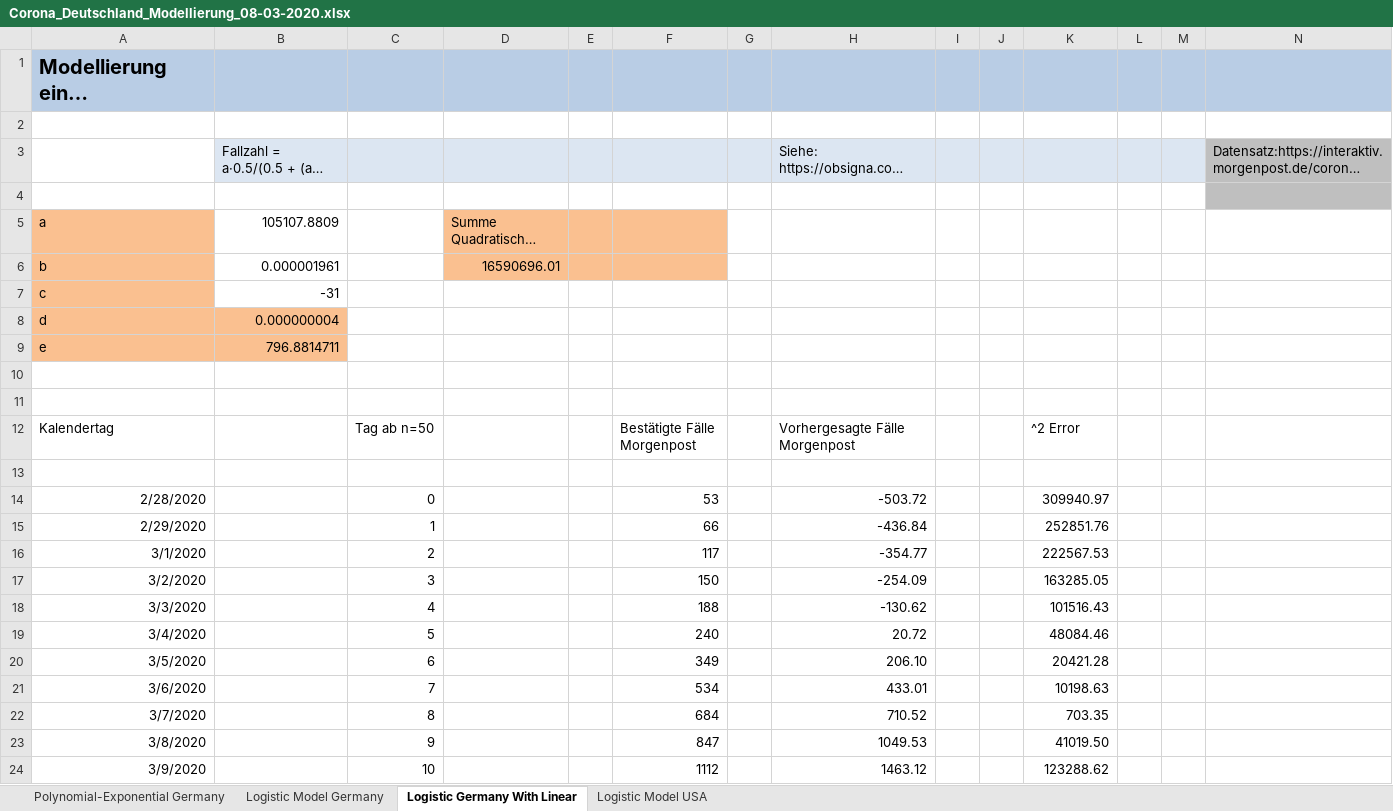
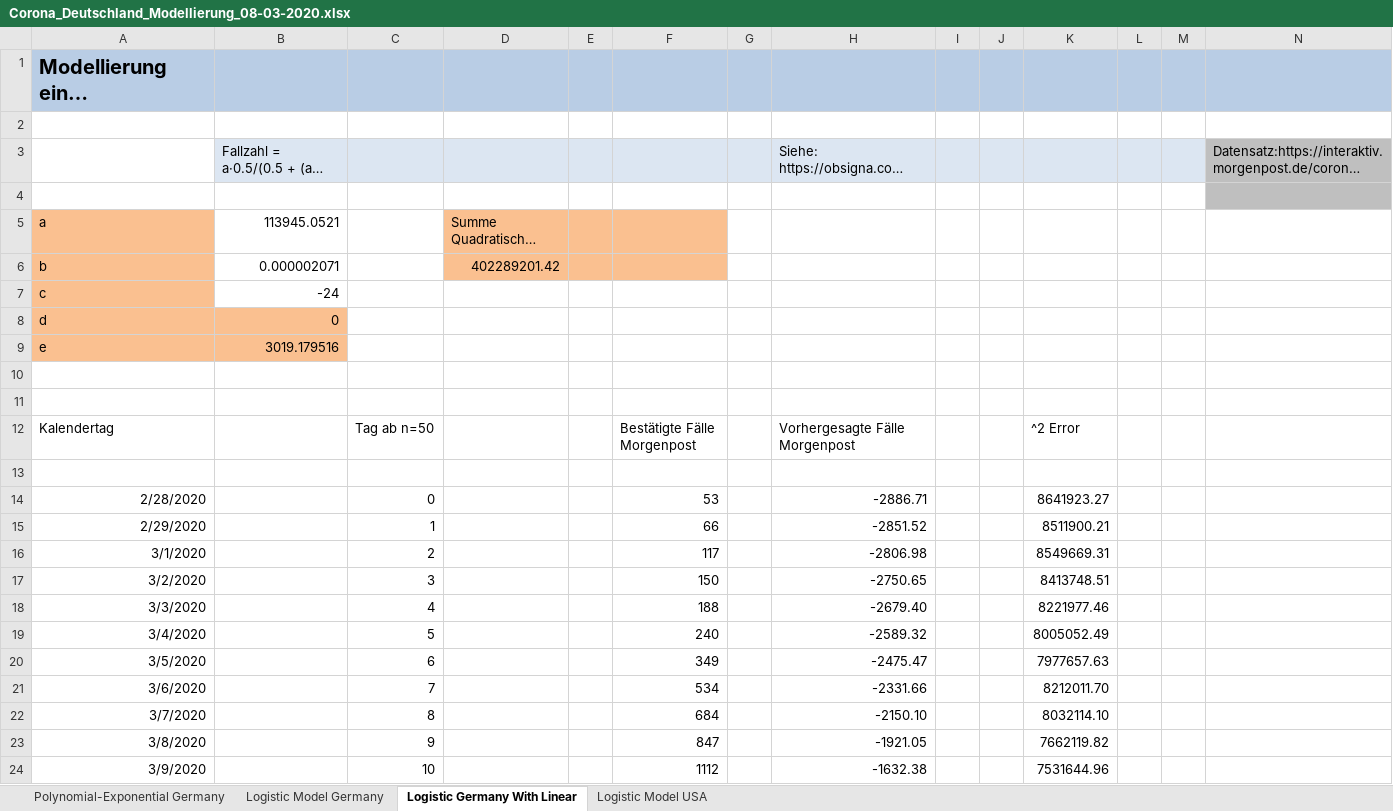
Before and after one commit to BenK-XOA/Covid19GermanyEstimates, an Excel workbook: Covid19_Germany_Estimates/Corona_Deutschland_Modellierung_08-03-2020.xlsx, sheet Logistic Germany With Linear, drawn as a sheet; only a part is shown; long unchanged cells end in …; values as stored, in another font and other column widths than the file's, no borders; charts and pictures not drawn; removed rows and columns are numbered as before the commit, all else as after; rows hold the shown columns only; the diff covers the shown part only; the diff names each change by its address in the sheet, - before the commit and + after, or states it on an @@ line.

```diff
--- a/Covid19_Germany_Estimates/Corona_Deutschland_Modellierung_08-03-2020.xlsx (sheet Logistic Germany With Linear)
+++ b/Covid19_Germany_Estimates/Corona_Deutschland_Modellierung_08-03-2020.xlsx (sheet Logistic Germany With Linear)
-B5: 105107.8809
+B5: 113945.0521
-row 6: b | 0.000001961 |  | 16590696.01
-row 7: c | -31
-row 8: d | 0.000000004
-row 9: e | 796.8814711
+row 6: b | 0.000002071 |  | 402289201.42
+row 7: c | -24
+row 8: d | 0
+row 9: e | 3019.179516
-H14: -503.72
+H14: -2886.71
-K14: 309940.97
+K14: 8641923.27
-H15: -436.84
+H15: -2851.52
-K15: 252851.76
+K15: 8511900.21
-H16: -354.77
+H16: -2806.98
-K16: 222567.53
+K16: 8549669.31
-H17: -254.09
+H17: -2750.65
-K17: 163285.05
+K17: 8413748.51
-H18: -130.62
+H18: -2679.40
-K18: 101516.43
+K18: 8221977.46
-H19: 20.72
+H19: -2589.32
-K19: 48084.46
+K19: 8005052.49
-H20: 206.10
+H20: -2475.47
-K20: 20421.28
+K20: 7977657.63
-H21: 433.01
+H21: -2331.66
-K21: 10198.63
+K21: 8212011.70
-H22: 710.52
+H22: -2150.10
-K22: 703.35
+K22: 8032114.10
-H23: 1049.53
+H23: -1921.05
-K23: 41019.50
+K23: 7662119.82
-H24: 1463.12
+H24: -1632.38
-K24: 123288.62
+K24: 7531644.96
```
Also changed, not shown: 84 edited cells elsewhere in this sheet, sheet Logistic Model Germany, sheet Logistic Model USA, charts or pictures, 1 other file.
